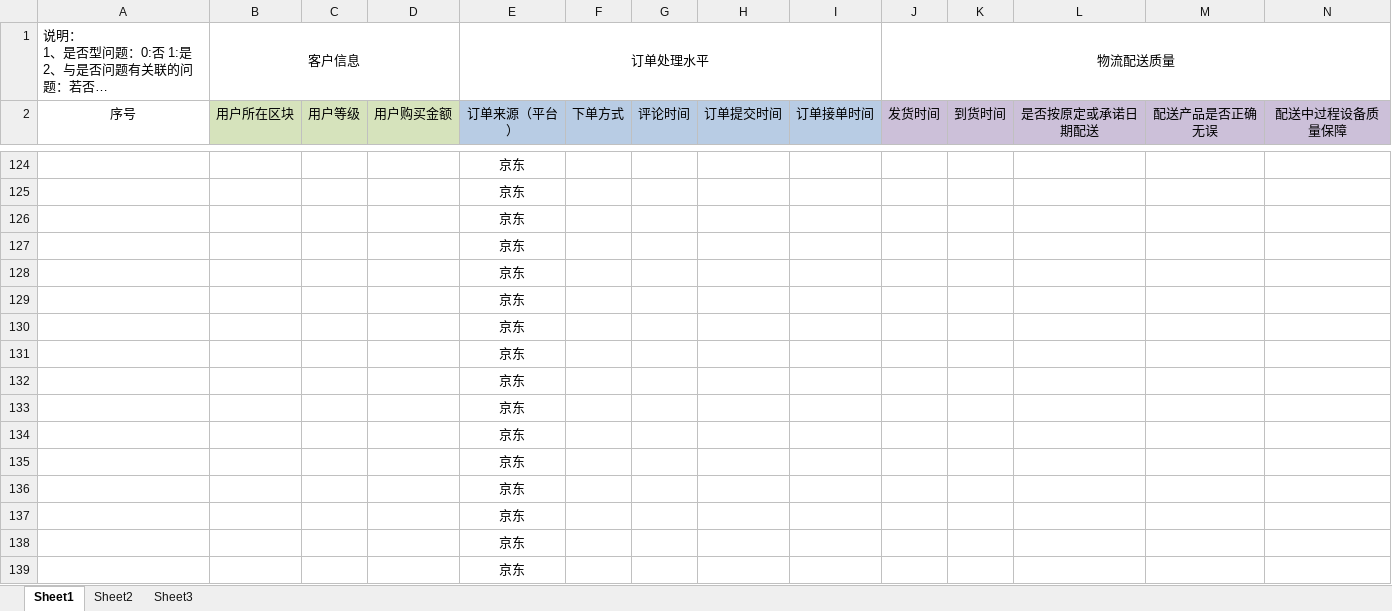
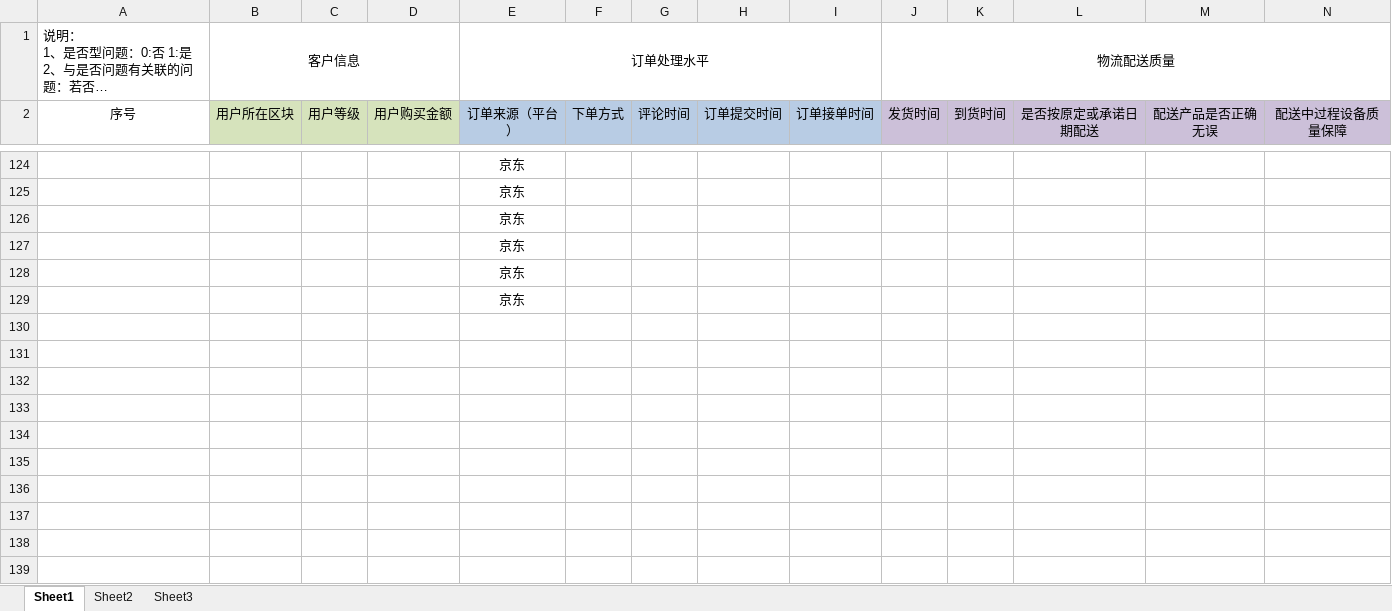
Before and after one commit to MarginC/user_data_for_haier, an Excel workbook: user_data_for_haier.xlsx, sheet Sheet1, drawn as a sheet; only a part is shown, gaps mark what is left out; long unchanged cells end in …; values as stored, in another font and other column widths than the file's, no borders; rows hold the shown columns only; the diff names each change by its address in the sheet, - before the commit and + after, or states it on an @@ line.

Commit message:
hide cols and rows

```diff
--- a/user_data_for_haier.xlsx (sheet Sheet1)
+++ b/user_data_for_haier.xlsx (sheet Sheet1)
-row 130:  |  |  |  | 京东
-row 131:  |  |  |  | 京东
-row 132:  |  |  |  | 京东
-row 133:  |  |  |  | 京东
-row 134:  |  |  |  | 京东
-row 135:  |  |  |  | 京东
-row 136:  |  |  |  | 京东
-row 137:  |  |  |  | 京东
-row 138:  |  |  |  | 京东
-row 139:  |  |  |  | 京东
```
